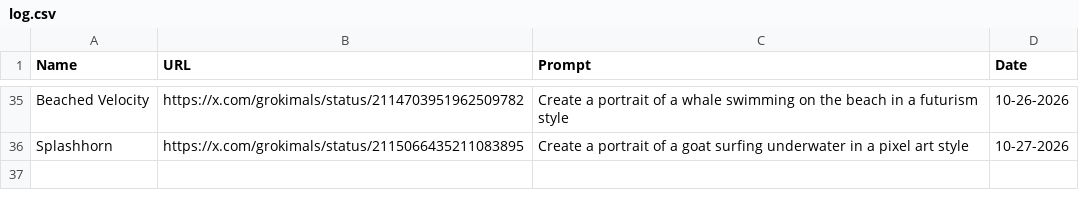
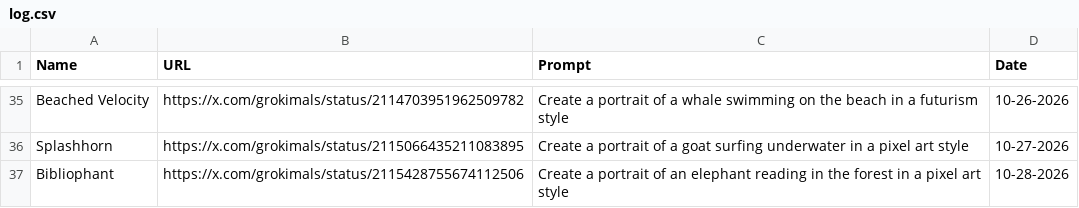
Before and after one commit to johnnycchapman/Grokimals, a CSV file: log.csv, drawn as a sheet; only a part is shown, gaps mark what is left out.

```diff
--- a/log.csv
+++ b/log.csv
@@ -36 +36,2 @@ Beached Velocity,https://x.com/grokimals/status/2114703951962509782,Create a por
 Splashhorn,https://x.com/grokimals/status/2115066435211083895,Create a portrait of a goat surfing underwater in a pixel art style,10-27-2026
+Bibliophant,https://x.com/grokimals/status/2115428755674112506,Create a portrait of an elephant reading in the forest in a pixel art style,10-28-2026
```
